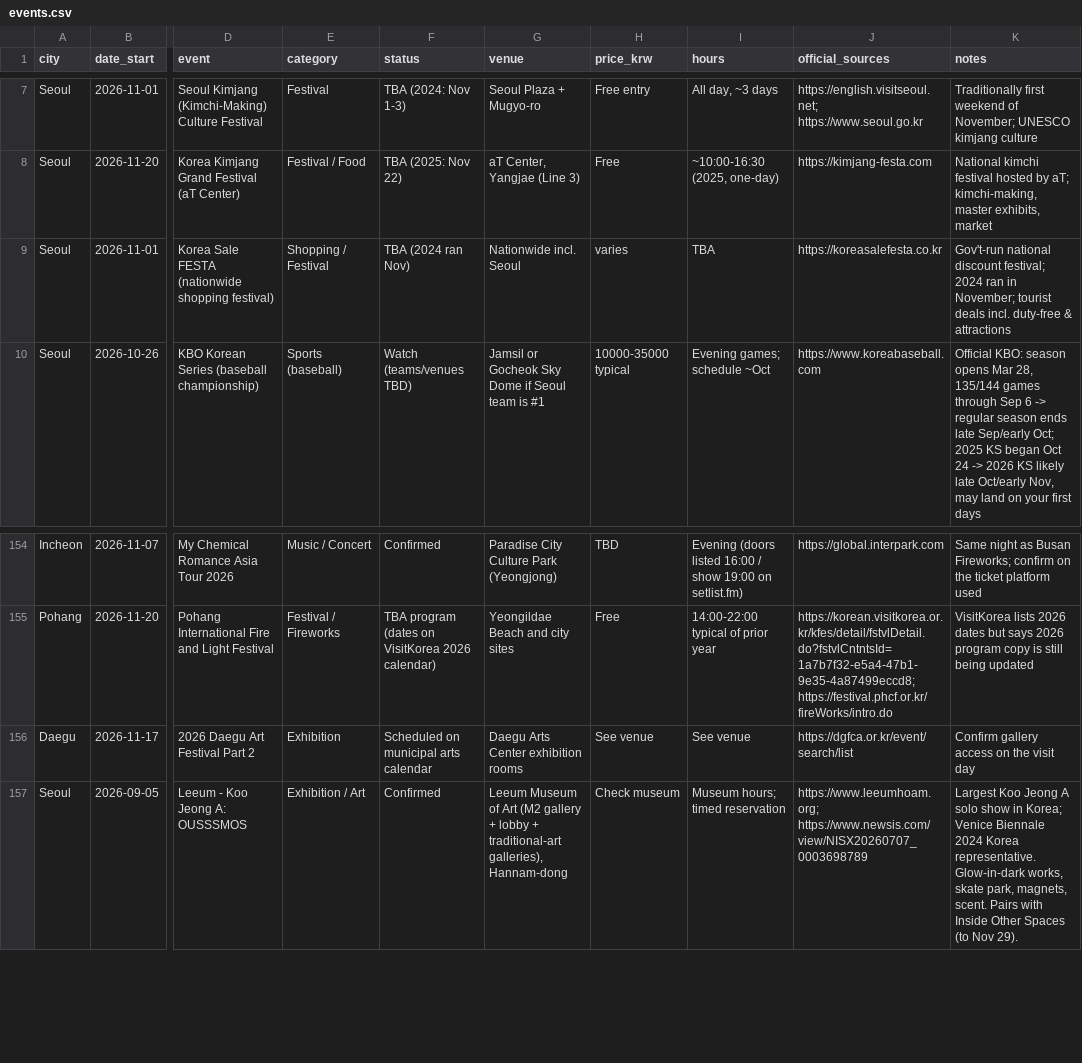
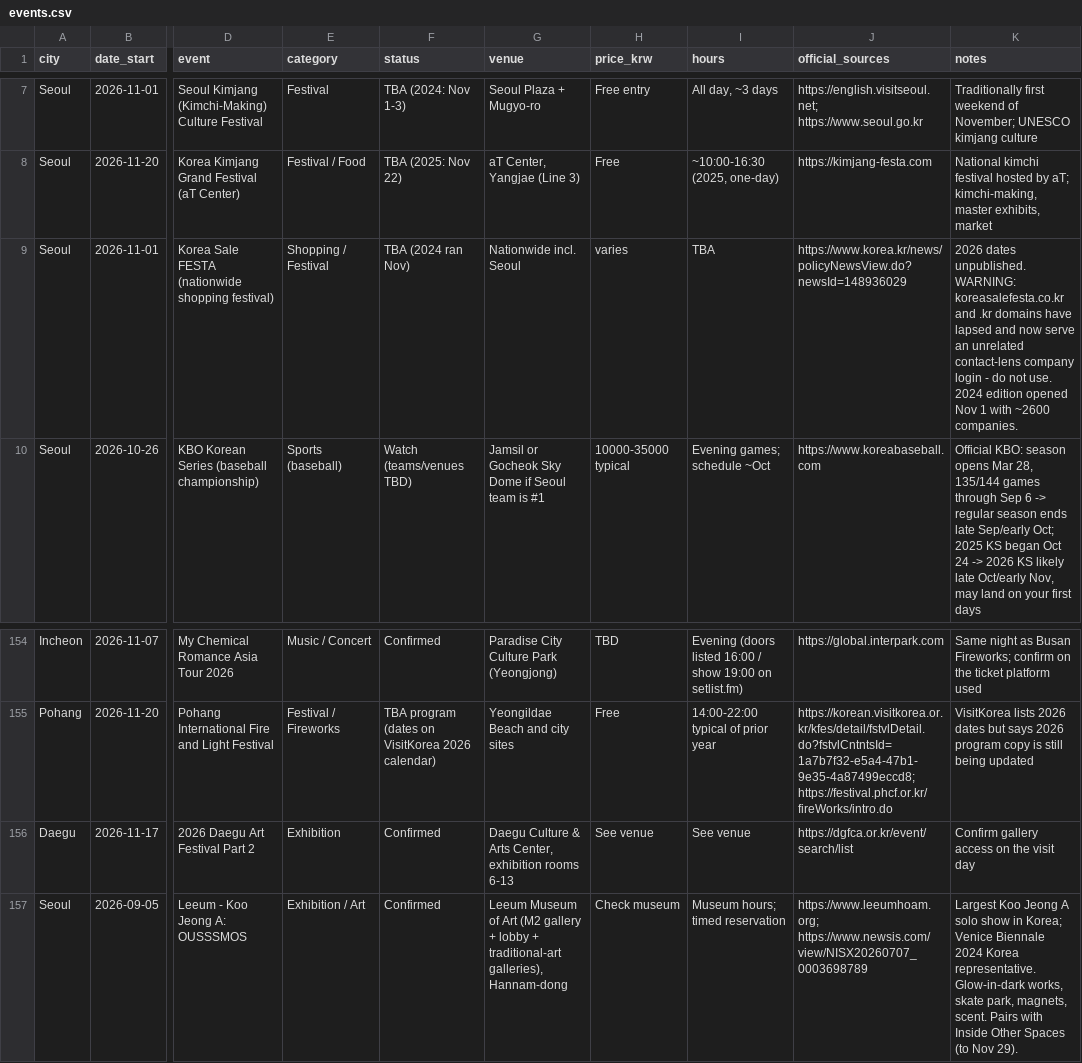
Before and after one commit to karagemop466-tech/KoreaFun, a CSV file: events.csv, drawn as a sheet; only a part is shown, gaps mark what is left out; the diff names each change by its address in the sheet, - before the commit and + after, or states it on an @@ line.

Commit message:
Triage pending backlog; fix lapsed Korea Sale FESTA domain and 2 bad facts
CRITICAL: koreasalefesta.co.kr and .kr no longer belong to the festival
- both now serve an unrelated contact-lens company login (domains lapsed).
Replaced across seoul.md, itinerary.md, sources.md, travel-basics.md and
events.csv with the korea.kr government newsroom, plus explicit warnings.
A live HTTP 200 is not proof the page is still the thing you cited.

Corrections:
- SeMA Lynn Hershman: city PDF said Oct 1-Feb 7; museum's own listing
  says Oct 21-Feb 21. Museum wins. Upgraded to CONFIRMED.
- Myeongdong NANTA: price tiers were wrong (no 40,000 A seat; top tier
  is VIP not Premium). Now VIP 70k / S 60k / A 50k. Upgraded to
  CONFIRMED - it is an open run playing daily, not a pending schedule.

Upgraded with real detail: Seoul Grand Park Autumn Festival (themed
Pinocchio's Forest, opens arrival day), Daegu Art Festival Part 2
(rooms 6-13).

Left pending on purpose, documented: Changgyeonggung fall run (blogs
only, one mixes in 2025 dates), Seoul Craft Museum (site 502/404),
sports fixtures, Yeosu Big-O (expo2012.kr now 404).

Co-authored-by: arena-agent <297053741+arena-agent@users.noreply.github.com>

```diff
--- a/events.csv
+++ b/events.csv
-J9 (official_sources): https://koreasalefesta.co.kr
+J9 (official_sources): https://www.korea.kr/news/policyNewsView.do?newsId=148936029
-K9 (notes): Gov't-run national discount festival; 2024 ran in November; tourist deals incl. duty-free & attractions
+K9 (notes): 2026 dates unpublished. WARNING: koreasalefesta.co.kr and .kr domains have lapsed and now serve an unrelated contact-lens company login - do not use. 2024 edition opened Nov 1 with ~2600 companies.
-F156 (status): Scheduled on municipal arts calendar
+F156 (status): Confirmed
-G156 (venue): Daegu Arts Center exhibition rooms
+G156 (venue): Daegu Culture & Arts Center, exhibition rooms 6-13
```
Also changed, not shown: 7 other files.
